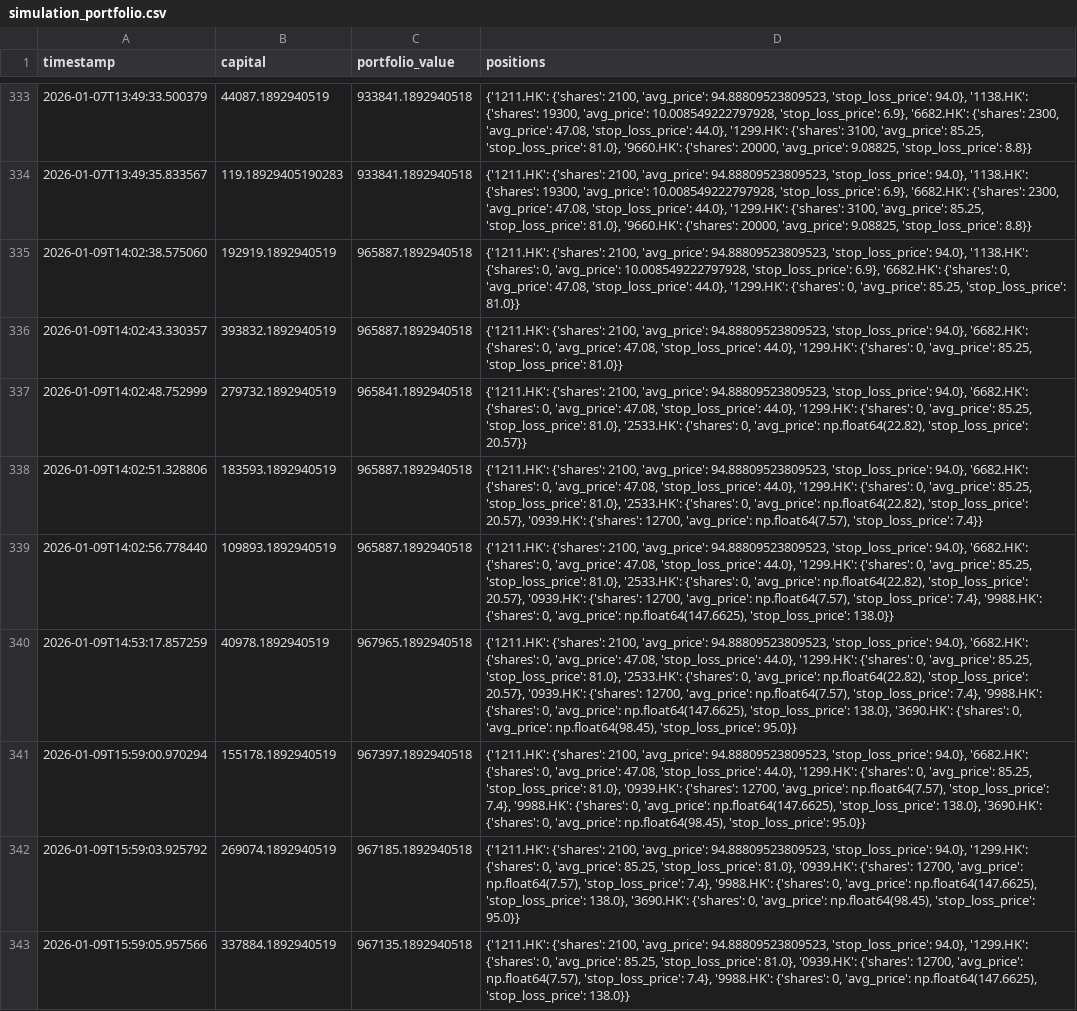
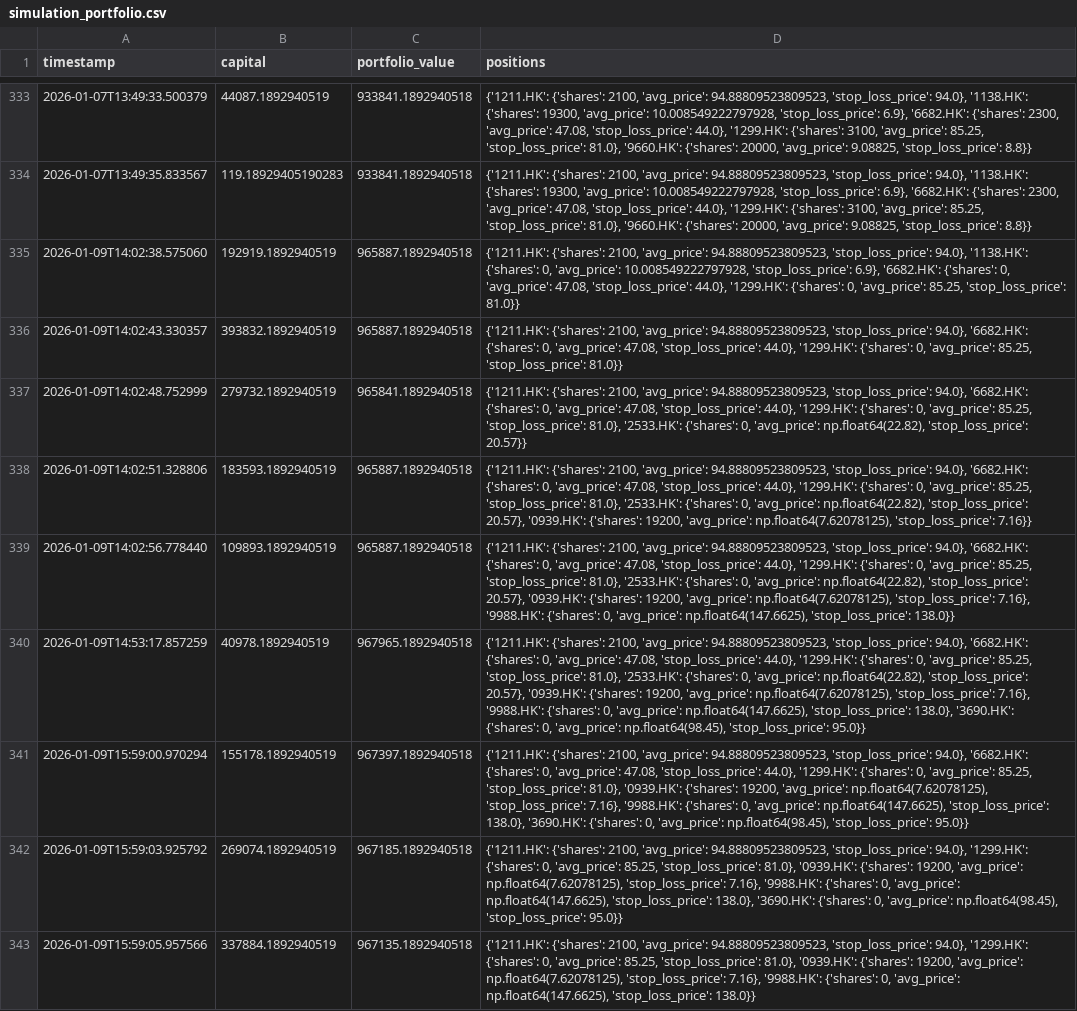
Before and after one commit to wonglaitung/fortune, a CSV file: data/simulation_portfolio.csv, drawn as a sheet; only a part is shown, gaps mark what is left out; the diff covers the shown part only; the diff names each change by its address in the sheet, - before the commit and + after, or states it on an @@ line.

```diff
--- a/data/simulation_portfolio.csv
+++ b/data/simulation_portfolio.csv
-D338 (positions): …'0939.HK': {'shares': 12700, 'avg_price': np.float64(7.57), 'stop_loss_price': 7.4}}
+D338 (positions): …'0939.HK': {'shares': 19200, 'avg_price': np.float64(7.62078125), 'stop_loss_price': 7.16}}
-D339 (positions): …'0939.HK': {'shares': 12700, 'avg_price': np.float64(7.57), 'stop_loss_price': 7.4}, '9988.HK': {'shares':…
+D339 (positions): …'0939.HK': {'shares': 19200, 'avg_price': np.float64(7.62078125), 'stop_loss_price': 7.16}, '9988.HK': {'shares':…
-D340 (positions): …'0939.HK': {'shares': 12700, 'avg_price': np.float64(7.57), 'stop_loss_price': 7.4}, '9988.HK': {'shares':…
+D340 (positions): …'0939.HK': {'shares': 19200, 'avg_price': np.float64(7.62078125), 'stop_loss_price': 7.16}, '9988.HK': {'shares':…
-D341 (positions): …'0939.HK': {'shares': 12700, 'avg_price': np.float64(7.57), 'stop_loss_price': 7.4}, '9988.HK': {'shares':…
+D341 (positions): …'0939.HK': {'shares': 19200, 'avg_price': np.float64(7.62078125), 'stop_loss_price': 7.16}, '9988.HK': {'shares':…
-D342 (positions): …'0939.HK': {'shares': 12700, 'avg_price': np.float64(7.57), 'stop_loss_price': 7.4}, '9988.HK': {'shares':…
+D342 (positions): …'0939.HK': {'shares': 19200, 'avg_price': np.float64(7.62078125), 'stop_loss_price': 7.16}, '9988.HK': {'shares':…
-D343 (positions): …'0939.HK': {'shares': 12700, 'avg_price': np.float64(7.57), 'stop_loss_price': 7.4}, '9988.HK': {'shares':…
+D343 (positions): …'0939.HK': {'shares': 19200, 'avg_price': np.float64(7.62078125), 'stop_loss_price': 7.16}, '9988.HK': {'shares':…
```
Also changed, not shown: 2 added rows and 14 edited cells elsewhere in this file, data/simulation_transactions.csv, 2 other files.
